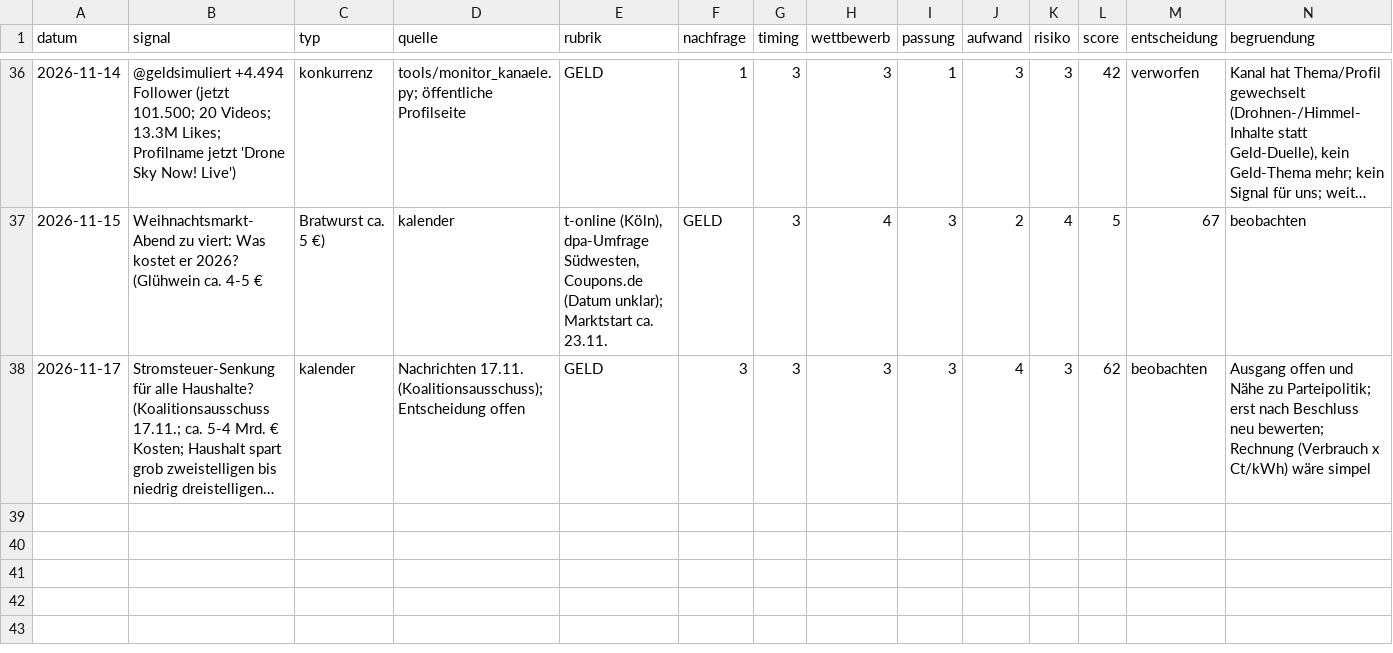
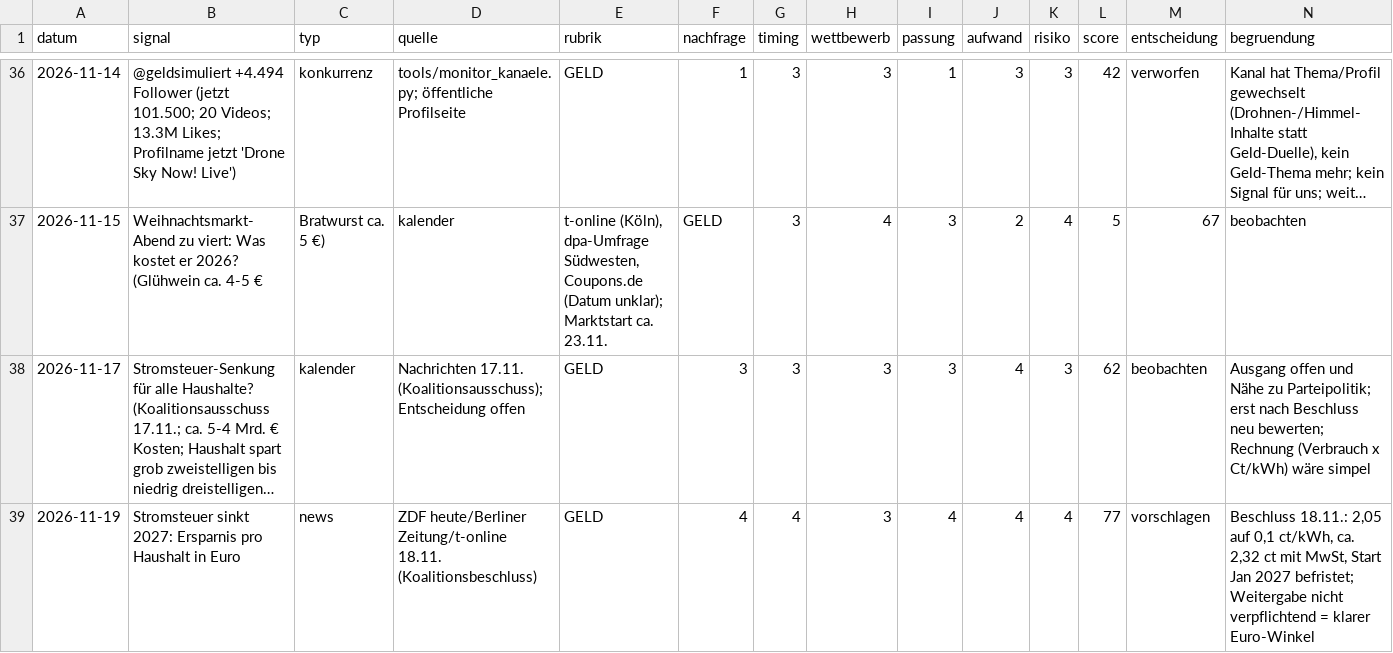
Before and after one commit to Dagjori/TikTok-Automation, a CSV file: data/trends/trend-log.csv, drawn as a sheet; only a part is shown, gaps mark what is left out; long unchanged cells end in …; rows hold the shown columns only; the diff names each change by its address in the sheet, - before the commit and + after, or states it on an @@ line.

```diff
--- a/data/trends/trend-log.csv
+++ b/data/trends/trend-log.csv
+row 39: 2026-11-19 | Stromsteuer sinkt 2027: Ersparnis pro Haushalt in Euro | news | ZDF heute/Berliner Zeitung/t-online 18.11. (Koalitionsbeschluss) | GELD | 4 | 4 | 3 | 4 | 4 | 4 | 77 | vorschlagen | Beschluss 18.11.: 2,05 auf 0,1 ct/kWh, ca. 2,32 ct mit MwSt, Start Jan 2027 befristet; Weitergabe nicht verpflichtend = klarer Euro-Winkel
```
Also changed, not shown: data/monitor/verlauf.csv, 2 other files.
